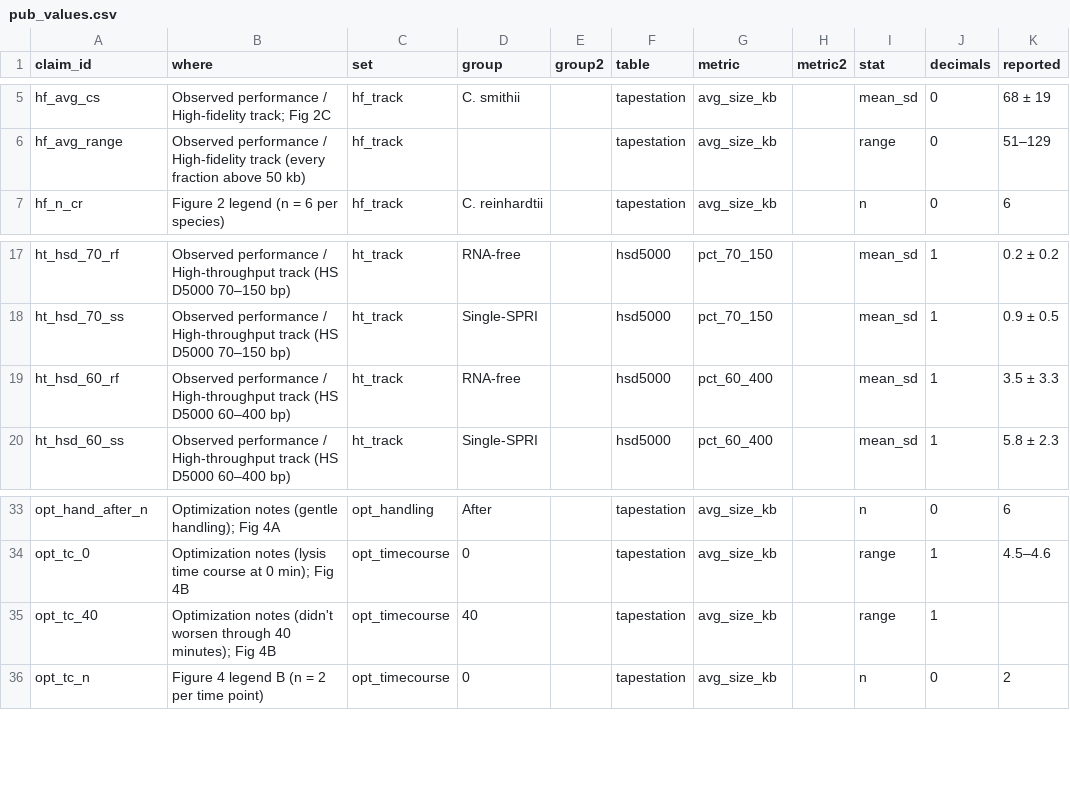
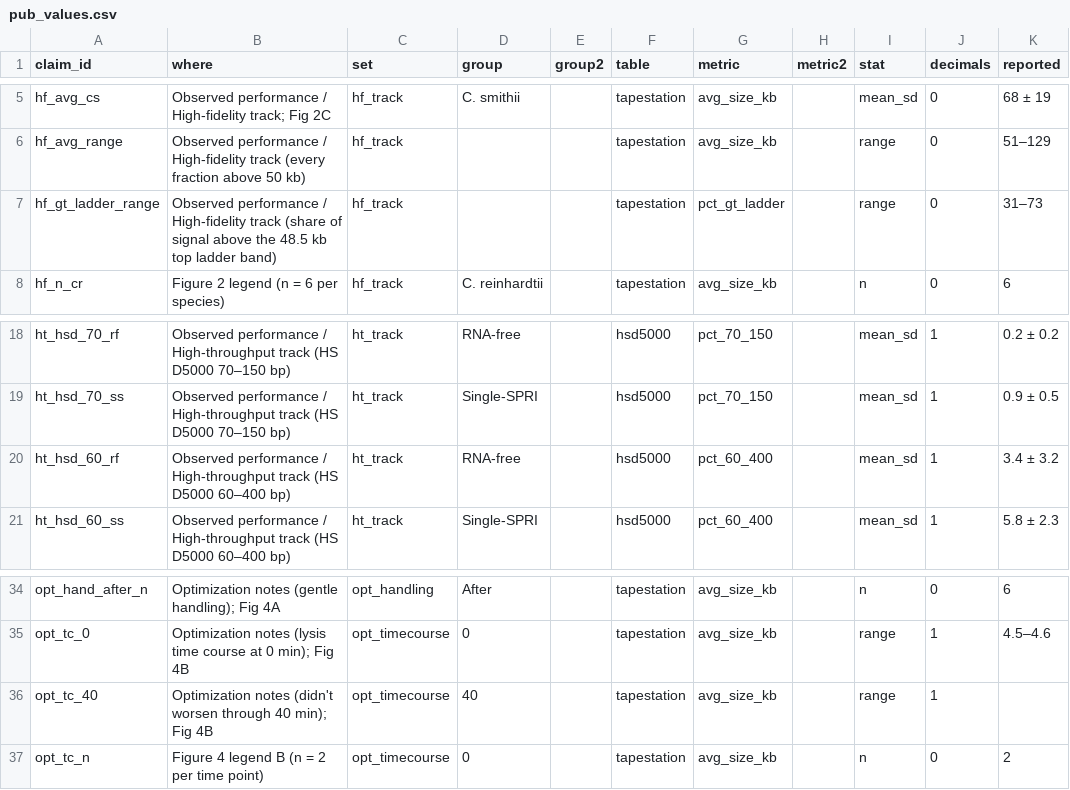
Before and after one commit to Arcadia-Science/xanthate-lysis-gDNA-extraction, a CSV file: gdna-qc-analysis/metadata/pub_values.csv, drawn as a sheet; only a part is shown, gaps mark what is left out.

Commit message:
Match the pub text and report DNA sized above the ladder.

```diff
--- a/gdna-qc-analysis/metadata/pub_values.csv
+++ b/gdna-qc-analysis/metadata/pub_values.csv
@@ -6,2 +6,3 @@ hf_avg_cs,Observed performance / High-fidelity track; Fig 2C,hf_track,C. smithii
 hf_avg_range,Observed performance / High-fidelity track (every fraction above 50 kb),hf_track,,,tapestation,avg_size_kb,,range,0,51–129
+hf_gt_ladder_range,Observed performance / High-fidelity track (share of signal above the 48.5 kb top ladder band),hf_track,,,tapestation,pct_gt_ladder,,range,0,31–73
 hf_n_cr,Figure 2 legend (n = 6 per species),hf_track,C. reinhardtii,,tapestation,avg_size_kb,,n,0,6
@@ -18,3 +19,3 @@ ht_hsd_70_rf,Observed performance / High-throughput track (HS D5000 70–150 bp)
 ht_hsd_70_ss,Observed performance / High-throughput track (HS D5000 70–150 bp),ht_track,Single-SPRI,,hsd5000,pct_70_150,,mean_sd,1,0.9 ± 0.5
-ht_hsd_60_rf,Observed performance / High-throughput track (HS D5000 60–400 bp),ht_track,RNA-free,,hsd5000,pct_60_400,,mean_sd,1,3.5 ± 3.3
+ht_hsd_60_rf,Observed performance / High-throughput track (HS D5000 60–400 bp),ht_track,RNA-free,,hsd5000,pct_60_400,,mean_sd,1,3.4 ± 3.2
 ht_hsd_60_ss,Observed performance / High-throughput track (HS D5000 60–400 bp),ht_track,Single-SPRI,,hsd5000,pct_60_400,,mean_sd,1,5.8 ± 2.3
@@ -34,3 +35,3 @@ opt_hand_after_n,Optimization notes (gentle handling); Fig 4A,opt_handling,After
 opt_tc_0,Optimization notes (lysis time course at 0 min); Fig 4B,opt_timecourse,0,,tapestation,avg_size_kb,,range,1,4.5–4.6
-opt_tc_40,Optimization notes (didn't worsen through 40 minutes); Fig 4B,opt_timecourse,40,,tapestation,avg_size_kb,,range,1,
+opt_tc_40,Optimization notes (didn't worsen through 40 min); Fig 4B,opt_timecourse,40,,tapestation,avg_size_kb,,range,1,
 opt_tc_n,Figure 4 legend B (n = 2 per time point),opt_timecourse,0,,tapestation,avg_size_kb,,n,0,2
```
Also changed, not shown: 3 other files.
